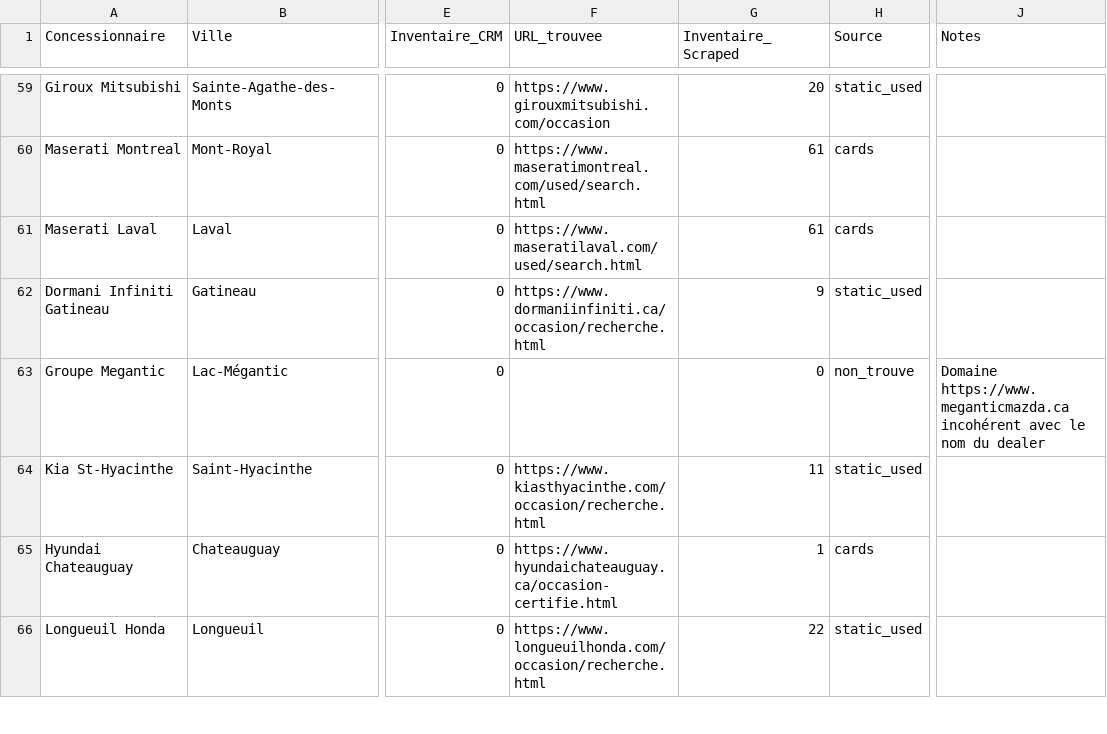
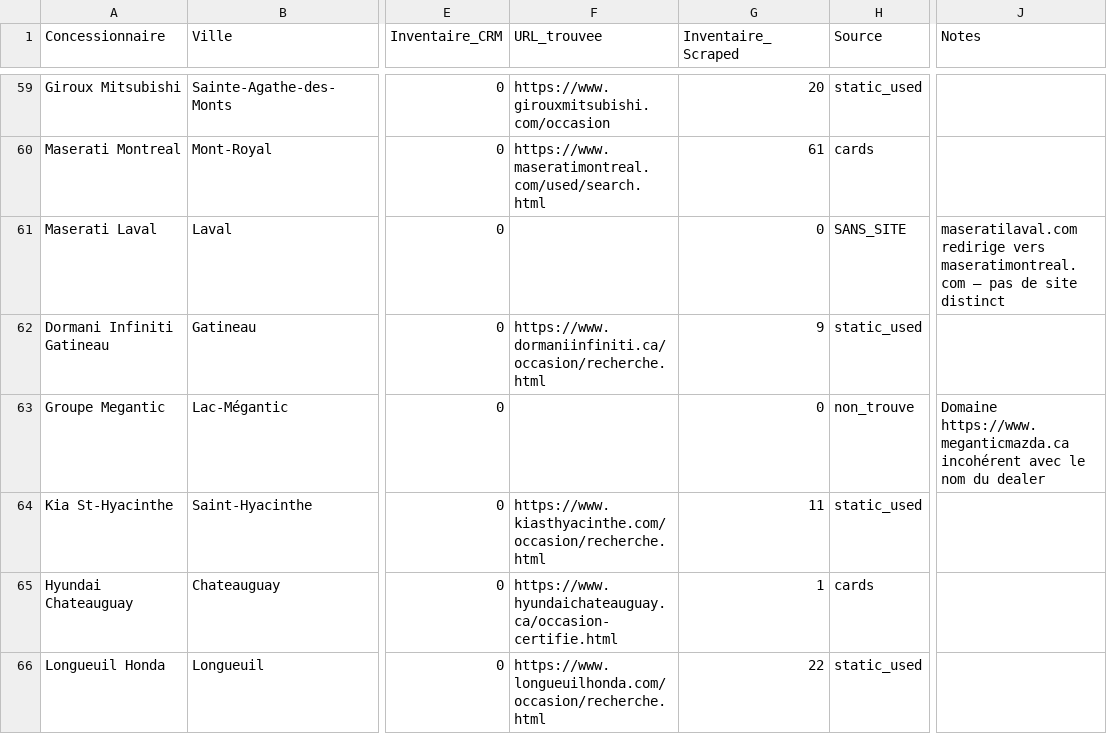
Before and after one commit to Mathv25/inventaire-concessionnaires, a CSV file: output/results.csv, drawn as a sheet; only a part is shown, gaps mark what is left out; the diff names each change by its address in the sheet, - before the commit and + after, or states it on an @@ line.

```diff
--- a/output/results.csv
+++ b/output/results.csv
-F61 (URL_trouvee): https://www.maseratilaval.com/used/search.html
+F61 (URL_trouvee): (empty)
-G61 (Inventaire_Scraped): 61
+G61 (Inventaire_Scraped): 0
-H61 (Source): cards
+H61 (Source): SANS_SITE
-J61 (Notes): (empty)
+J61 (Notes): maseratilaval.com redirige vers maseratimontreal.com — pas de site distinct
```
